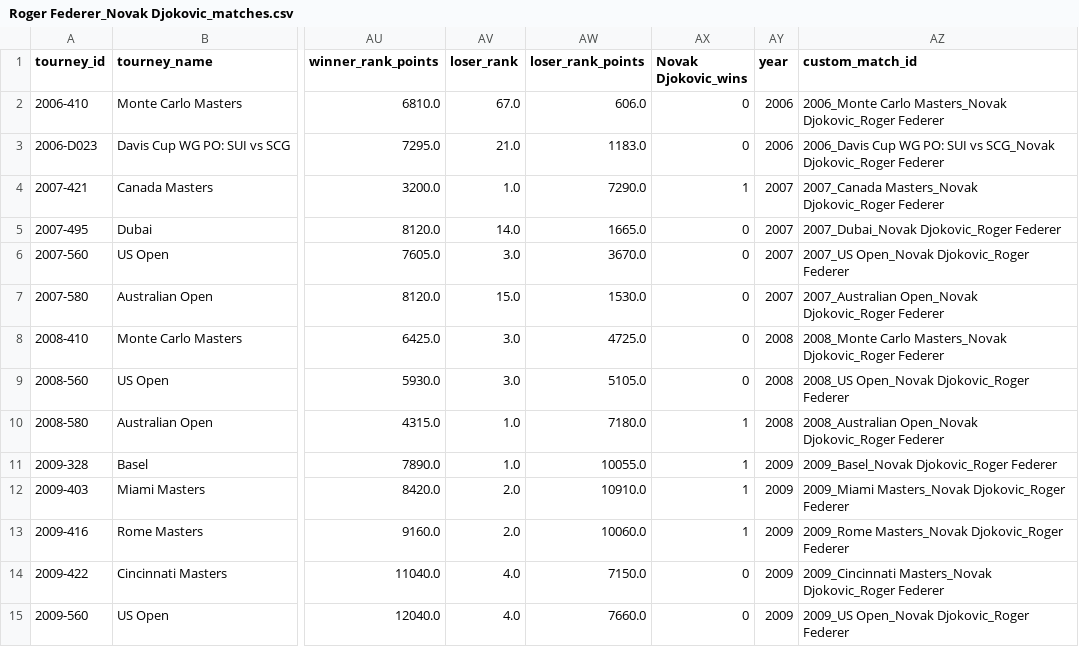
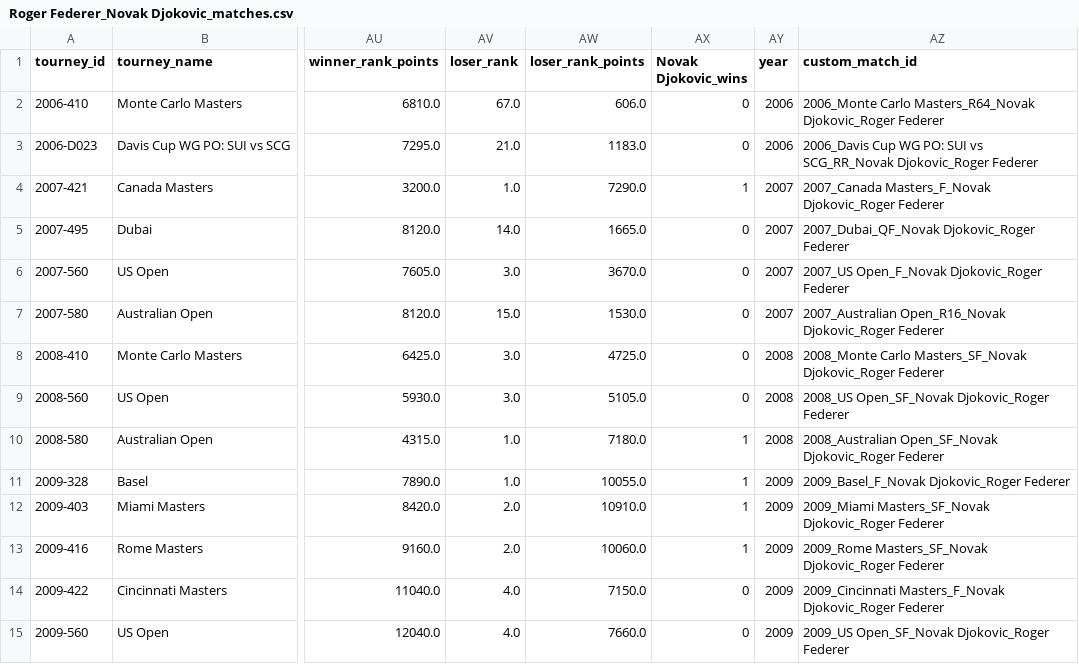
Before and after one commit to sivamovva/TennisEDA, a CSV file: Roger Federer_Novak Djokovic_matches.csv, drawn as a sheet; only a part is shown, gaps mark what is left out; the diff covers the shown part only; the diff names each change by its address in the sheet, - before the commit and + after, or states it on an @@ line.

Commit message:
added round info also in the custom_match_id column - this after finding a bug where ATP finals where pair of players can play each other more than once in the same tournament. Also added couple of functions to join master_charting data with atp_summary data that has winner and score information, and one fx to join this merged data with all the features.

```diff
--- a/Roger Federer_Novak Djokovic_matches.csv
+++ b/Roger Federer_Novak Djokovic_matches.csv
-AZ2 (custom_match_id): 2006_Monte Carlo Masters_Novak Djokovic_Roger Federer
+AZ2 (custom_match_id): 2006_Monte Carlo Masters_R64_Novak Djokovic_Roger Federer
-AZ3 (custom_match_id): …SUI vs SCG_Novak Djokovic_Roger Federer
+AZ3 (custom_match_id): …SUI vs SCG_RR_Novak Djokovic_Roger Federer
-AZ4 (custom_match_id): 2007_Canada Masters_Novak Djokovic_Roger Federer
+AZ4 (custom_match_id): 2007_Canada Masters_F_Novak Djokovic_Roger Federer
-AZ5 (custom_match_id): 2007_Dubai_Novak Djokovic_Roger Federer
+AZ5 (custom_match_id): 2007_Dubai_QF_Novak Djokovic_Roger Federer
-AZ6 (custom_match_id): 2007_US Open_Novak Djokovic_Roger Federer
+AZ6 (custom_match_id): 2007_US Open_F_Novak Djokovic_Roger Federer
-AZ7 (custom_match_id): 2007_Australian Open_Novak Djokovic_Roger Federer
+AZ7 (custom_match_id): 2007_Australian Open_R16_Novak Djokovic_Roger Federer
-AZ8 (custom_match_id): 2008_Monte Carlo Masters_Novak Djokovic_Roger Federer
+AZ8 (custom_match_id): 2008_Monte Carlo Masters_SF_Novak Djokovic_Roger Federer
-AZ9 (custom_match_id): 2008_US Open_Novak Djokovic_Roger Federer
+AZ9 (custom_match_id): 2008_US Open_SF_Novak Djokovic_Roger Federer
-AZ10 (custom_match_id): 2008_Australian Open_Novak Djokovic_Roger Federer
+AZ10 (custom_match_id): 2008_Australian Open_SF_Novak Djokovic_Roger Federer
-AZ11 (custom_match_id): 2009_Basel_Novak Djokovic_Roger Federer
+AZ11 (custom_match_id): 2009_Basel_F_Novak Djokovic_Roger Federer
-AZ12 (custom_match_id): 2009_Miami Masters_Novak Djokovic_Roger Federer
+AZ12 (custom_match_id): 2009_Miami Masters_SF_Novak Djokovic_Roger Federer
-AZ13 (custom_match_id): 2009_Rome Masters_Novak Djokovic_Roger Federer
+AZ13 (custom_match_id): 2009_Rome Masters_SF_Novak Djokovic_Roger Federer
-AZ14 (custom_match_id): 2009_Cincinnati Masters_Novak Djokovic_Roger Federer
+AZ14 (custom_match_id): 2009_Cincinnati Masters_F_Novak Djokovic_Roger Federer
-AZ15 (custom_match_id): 2009_US Open_Novak Djokovic_Roger Federer
+AZ15 (custom_match_id): 2009_US Open_SF_Novak Djokovic_Roger Federer
```
Also changed, not shown: 37 edited cells elsewhere in this file, Roger Federer_Novak Djokovic_match_charting_data.csv, 1 other file.
